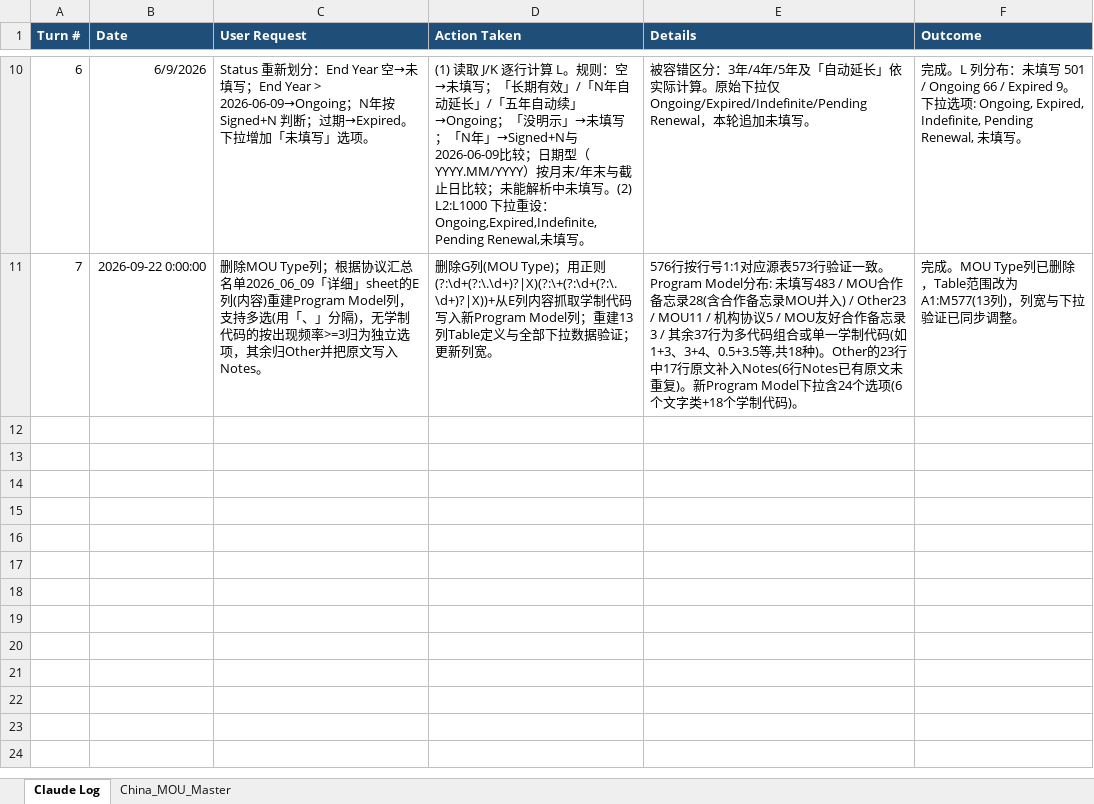
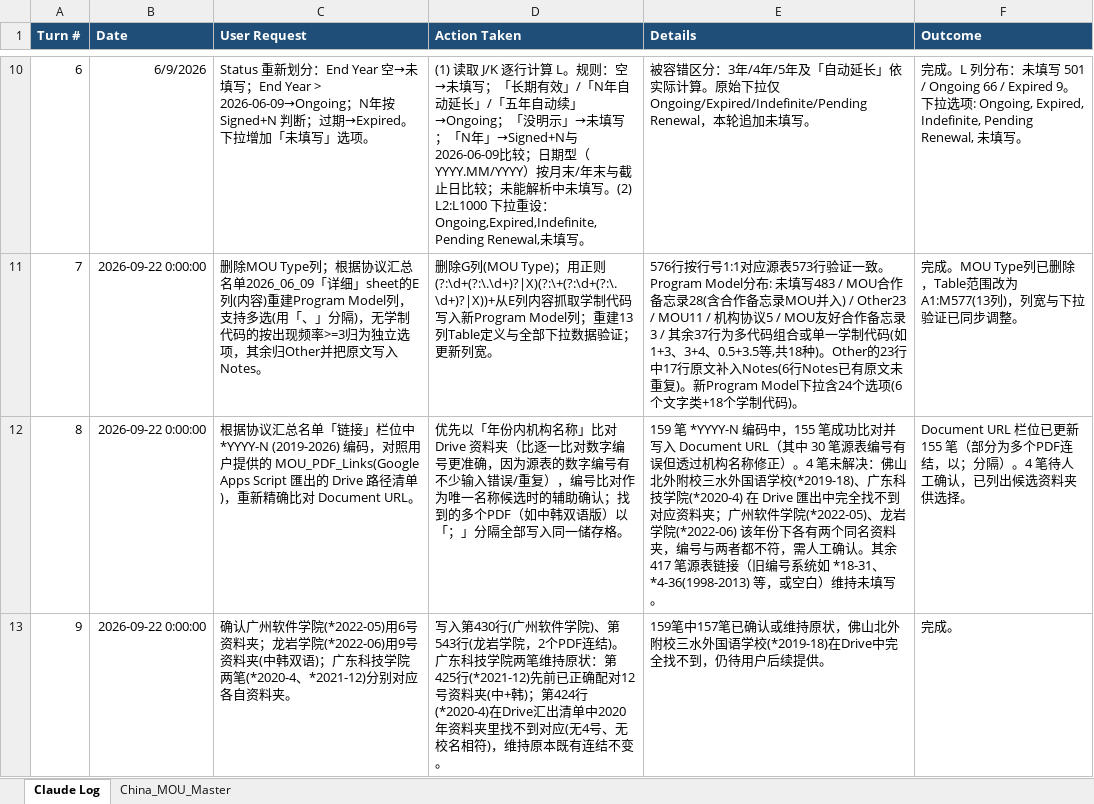
Before and after one commit to JoeyAJ/China-MOU-Master--Woosong-University, an Excel workbook: China_MOU_Master.xlsx, sheet Claude Log, drawn as a sheet; only a part is shown, gaps mark what is left out; values as stored, in another font and other column widths than the file's, no borders; the diff names each change by its address in the sheet, - before the commit and + after, or states it on an @@ line.

```diff
--- a/China_MOU_Master.xlsx (sheet Claude Log)
+++ b/China_MOU_Master.xlsx (sheet Claude Log)
+row 12: 8 | 2026-09-22 0:00:00 | 根据协议汇总名单「链接」栏位中 *YYYY-N (2019-2026) 编码，对照用户提供的 MOU_PDF_Links(Google Apps Script 匯出的 Drive 路径清单)，重新精确比对 Document URL。 | 优先以「年份内机构名称」比对 Drive 资料夹（比逐一比对数字编号更准确，因为源表的数字编号有不少输入错误/重复），编号比对作为唯一名称候选时的辅助确认；找到的多个PDF（如中韩双语版）以「；」分隔全部写入同一储存格。 | 159 笔 *YYYY-N 编码中，155 笔成功比对并写入 Document URL（其中 30 笔源表编号有误但透过机构名称修正）。4 笔未解决：佛山北外附校三水外国语学校(*2019-18)、广东科技学院(*2020-4) 在 Drive 匯出中完全找不到对应资料夹；广州软件学院(*2022-05)、龙岩学院(*2022-06) 该年份下各有两个同名资料夹，编号与两者都不符，需人工确认。其余 417 笔源表链接（旧编号系统如 *18-31、*4-36(1998-2013) 等，或空白）维持未填写。 | Document URL 栏位已更新 155 笔（部分为多个PDF连结，以；分隔）。4 笔待人工确认，已列出候选资料夹供选择。
+row 13: 9 | 2026-09-22 0:00:00 | 确认广州软件学院(*2022-05)用6号资料夹；龙岩学院(*2022-06)用9号资料夹(中韩双语)；广东科技学院两笔(*2020-4、*2021-12)分别对应各自资料夹。 | 写入第430行(广州软件学院)、第543行(龙岩学院，2个PDF连结)。广东科技学院两笔维持原状：第425行(*2021-12)先前已正确配对12号资料夹(中+韩)；第424行(*2020-4)在Drive汇出清单中2020年资料夹里找不到对应(无4号、无校名相符)，维持原本既有连结不变。 | 159笔中157笔已确认或维持原状，佛山北外附校三水外国语学校(*2019-18)在Drive中完全找不到，仍待用户后续提供。 | 完成。
```
Also changed, not shown: sheet China_MOU_Master, 1 other file.
